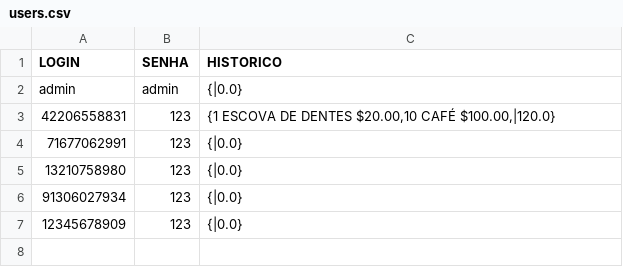
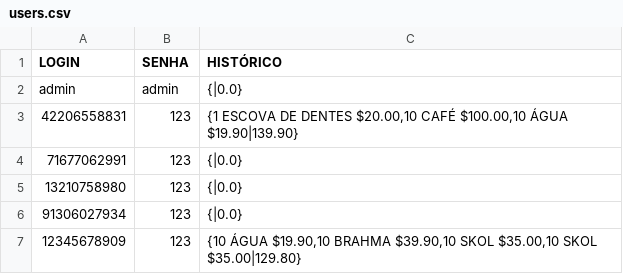
Before and after one commit to gustavo-munhoz/Compras_v2, a CSV file: src/br/pucpr/databases/users.csv, drawn as a sheet.

```diff
--- a/src/br/pucpr/databases/users.csv
+++ b/src/br/pucpr/databases/users.csv
@@ -1,4 +1,4 @@
-LOGIN;SENHA;HISTORICO
+LOGIN;SENHA;HISTÓRICO
 admin;admin;{|0.0}
-42206558831;123;{1 ESCOVA DE DENTES $20.00,10 CAFÉ $100.00,|120.0}
+42206558831;123;{1 ESCOVA DE DENTES $20.00,10 CAFÉ $100.00,10 ÁGUA $19.90|139.90}
 71677062991;123;{|0.0}
@@ -6,2 +6,2 @@ admin;admin;{|0.0}
 91306027934;123;{|0.0}
-12345678909;123;{|0.0}
+12345678909;123;{10 ÁGUA $19.90,10 BRAHMA $39.90,10 SKOL $35.00,10 SKOL $35.00|129.80}
```
Also changed, not shown: src/br/pucpr/databases/products.csv, 6 other files.
